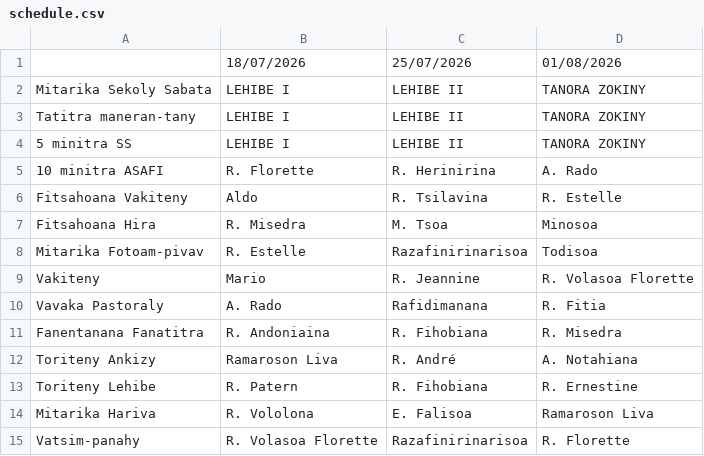
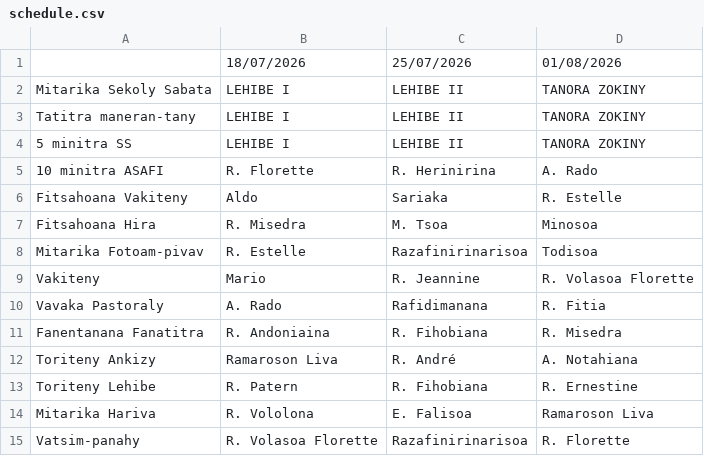
Before and after one commit to nainaw/fanompo, a CSV file: schedule.csv, drawn as a sheet.

Commit message:
Update schedule from Google Sheets (17/07/2026 14:59:29)

```diff
--- a/schedule.csv
+++ b/schedule.csv
@@ -5,3 +5,3 @@
 "10 minitra ASAFI","R. Florette","R. Herinirina","A. Rado"
-"Fitsahoana Vakiteny","Aldo","R. Tsilavina","R. Estelle"
+"Fitsahoana Vakiteny","Aldo","Sariaka","R. Estelle"
 "Fitsahoana Hira","R. Misedra","M. Tsoa","Minosoa"
```
